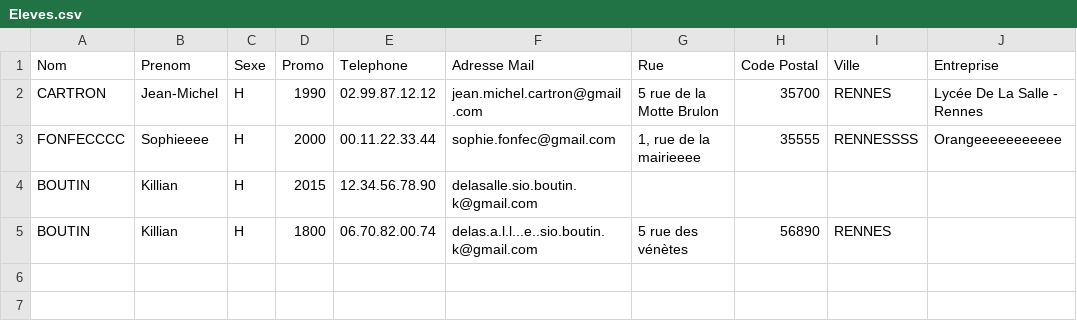
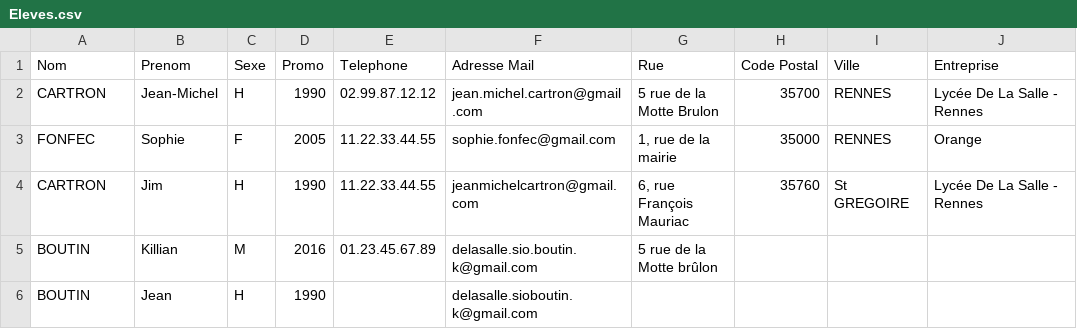
Before and after one commit to delasalle-sio-jim/dls.btsinfo.ae, a CSV file: exportations/Eleves.csv, drawn as a sheet.

```diff
--- a/exportations/Eleves.csv
+++ b/exportations/Eleves.csv
@@ -2,4 +2,5 @@ Nom;Prenom;Sexe;Promo;Telephone;Adresse Mail;Rue;Code Postal;Ville;Entreprise;
 CARTRON;Jean-Michel;H;1990;02.99.87.12.12;jean.michel.cartron@gmail.com;5 rue de la Motte Brulon;35700;RENNES;Lycée De La Salle - Rennes;
-FONFECCCC;Sophieeee;H;2000;00.11.22.33.44;sophie.fonfec@gmail.com;1, rue de la mairieeee;35555;RENNESSSS;Orangeeeeeeeeeee;
-BOUTIN;Killian;H;2015;12.34.56.78.90;delasalle.sio.boutin.k@gmail.com;;;;;
-BOUTIN;Killian;H;1800;06.70.82.00.74;delas.a.l.l...e..sio.boutin.k@gmail.com;5 rue des vénètes;56890;RENNES;;
+FONFEC;Sophie;F;2005;11.22.33.44.55;sophie.fonfec@gmail.com;1, rue de la mairie;35000;RENNES;Orange;
+CARTRON;Jim;H;1990;11.22.33.44.55;jeanmichelcartron@gmail.com;6, rue François Mauriac;35760;St GREGOIRE;Lycée De La Salle - Rennes;
+BOUTIN;Killian;M;2016;01.23.45.67.89;delasalle.sio.boutin.k@gmail.com;5 rue de la Motte brûlon;;;;
+BOUTIN;Jean;H;1990;;delasalle.sioboutin.k@gmail.com;;;;;
```
Also changed, not shown: 8 other files.
